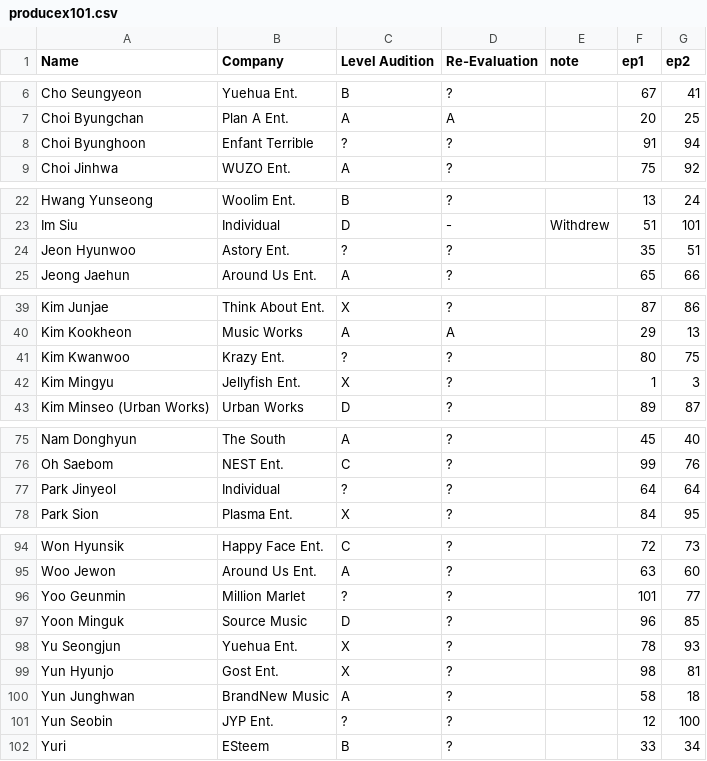
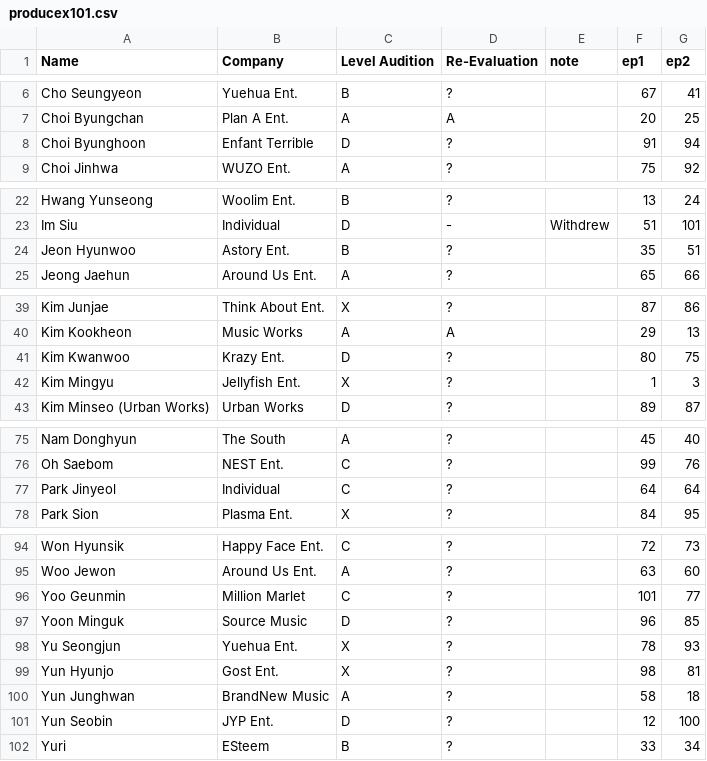
Before and after one commit to ajyu124/px101ranking, a CSV file: producex101.csv, drawn as a sheet; only a part is shown, gaps mark what is left out.

Commit message:
Update producex101.csv

```diff
--- a/producex101.csv
+++ b/producex101.csv
@@ -7,3 +7,3 @@ Cho Seungyeon,Yuehua Ent.,B,?,,67,41
 Choi Byungchan,Plan A Ent.,A,A,,20,25
-Choi Byunghoon,Enfant Terrible,?,?,,91,94
+Choi Byunghoon,Enfant Terrible,D,?,,91,94
 Choi Jinhwa,WUZO Ent.,A,?,,75,92
@@ -23,3 +23,3 @@ Hwang Yunseong,Woolim Ent.,B,?,,13,24
 Im Siu,Individual,D,-,Withdrew,51,101
-Jeon Hyunwoo,Astory Ent.,?,?,,35,51
+Jeon Hyunwoo,Astory Ent.,B,?,,35,51
 Jeong Jaehun,Around Us Ent.,A,?,,65,66
@@ -40,3 +40,3 @@ Kim Junjae,Think About Ent.,X,?,,87,86
 Kim Kookheon,Music Works,A,A,,29,13
-Kim Kwanwoo,Krazy Ent.,?,?,,80,75
+Kim Kwanwoo,Krazy Ent.,D,?,,80,75
 Kim Mingyu,Jellyfish Ent.,X,?,,1,3
@@ -76,3 +76,3 @@ Nam Donghyun,The South,A,?,,45,40
 Oh Saebom,NEST Ent.,C,?,,99,76
-Park Jinyeol,Individual,?,?,,64,64
+Park Jinyeol,Individual,C,?,,64,64
 Park Sion,Plasma Ent.,X,?,,84,95
@@ -95,3 +95,3 @@ Won Hyunsik,Happy Face Ent.,C,?,,72,73
 Woo Jewon,Around Us Ent.,A,?,,63,60
-Yoo Geunmin,Million Marlet,?,?,,101,77
+Yoo Geunmin,Million Marlet,C,?,,101,77
 Yoon Minguk,Source Music,D,?,,96,85
@@ -100,3 +100,3 @@ Yun Hyunjo,Gost Ent.,X,?,,98,81
 Yun Junghwan,BrandNew Music,A,?,,58,18
-Yun Seobin,JYP Ent.,?,?,,12,100
+Yun Seobin,JYP Ent.,D,?,,12,100
 Yuri,ESteem,B,?,,33,34
```
